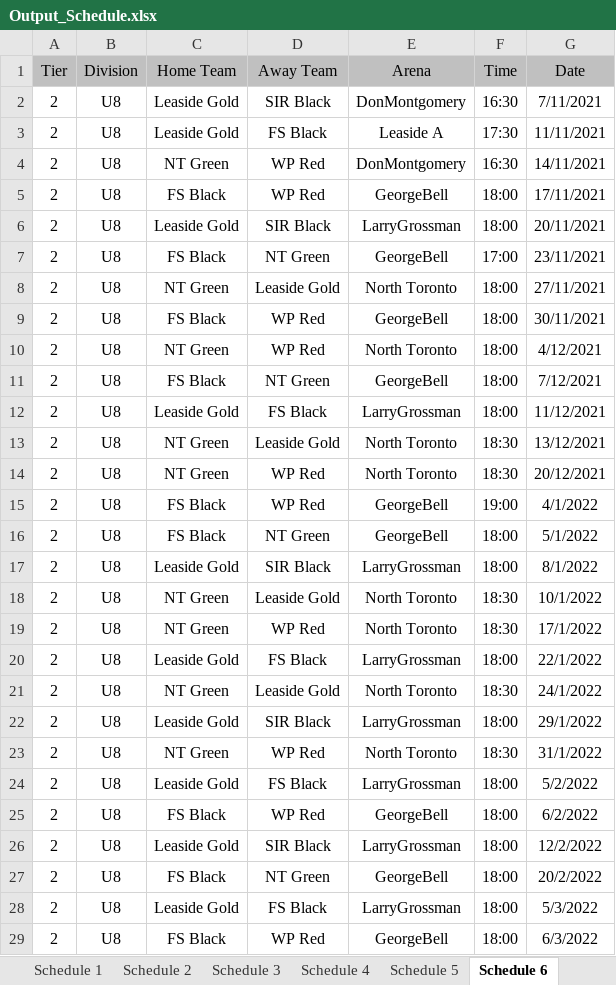
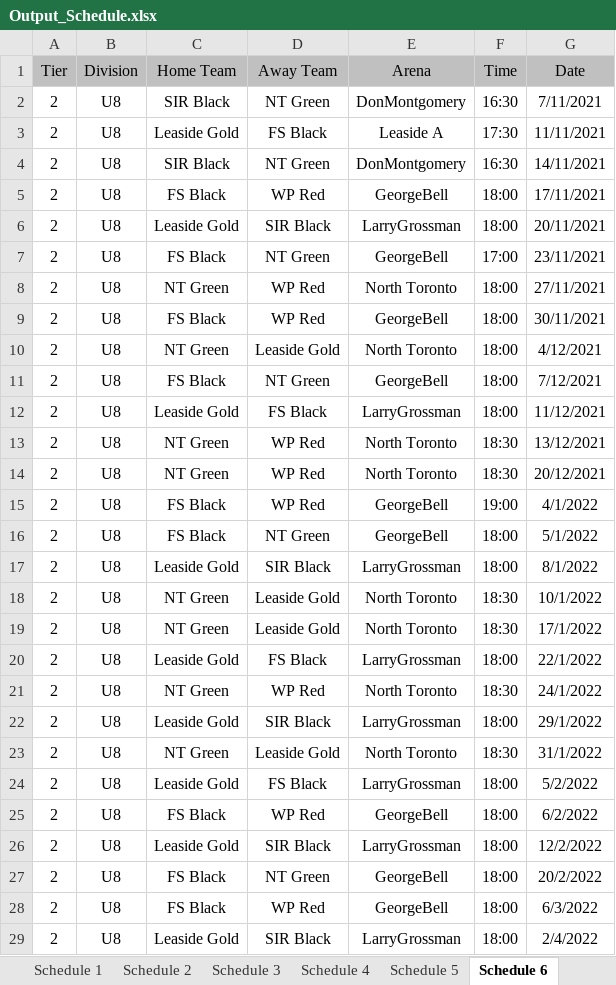
Before and after one commit to julian-carleton/Multi_variable_Sports_Scheduler, an Excel workbook: Output_Schedule.xlsx, sheet Schedule 6, drawn as a sheet; values as stored, in another font and other column widths than the file's, no borders; removed rows and columns are numbered as before the commit, all else as after; the diff names each change by its address in the sheet, - before the commit and + after, or states it on an @@ line.

```diff
--- a/Output_Schedule.xlsx (sheet Schedule 6)
+++ b/Output_Schedule.xlsx (sheet Schedule 6)
-C2 (Home Team): Leaside Gold
+C2 (Home Team): SIR Black
-D2 (Away Team): SIR Black
+D2 (Away Team): NT Green
-C4 (Home Team): NT Green
+C4 (Home Team): SIR Black
-D4 (Away Team): WP Red
+D4 (Away Team): NT Green
-D8 (Away Team): Leaside Gold
+D8 (Away Team): WP Red
-D10 (Away Team): WP Red
+D10 (Away Team): Leaside Gold
-D13 (Away Team): Leaside Gold
+D13 (Away Team): WP Red
-D19 (Away Team): WP Red
+D19 (Away Team): Leaside Gold
-D21 (Away Team): Leaside Gold
+D21 (Away Team): WP Red
-D23 (Away Team): WP Red
+D23 (Away Team): Leaside Gold
-row 28: 2 | U8 | Leaside Gold | FS Black | LarryGrossman | 18:00 | 5/3/2022
+row 29: 2 | U8 | Leaside Gold | SIR Black | LarryGrossman | 18:00 | 2/4/2022
```
Also changed, not shown: sheet Schedule 11, sheet Schedule 3, sheet Schedule 10, sheet Schedule 1, sheet Schedule 2, sheet Schedule 8, 3 more sheets, 9 other files.
